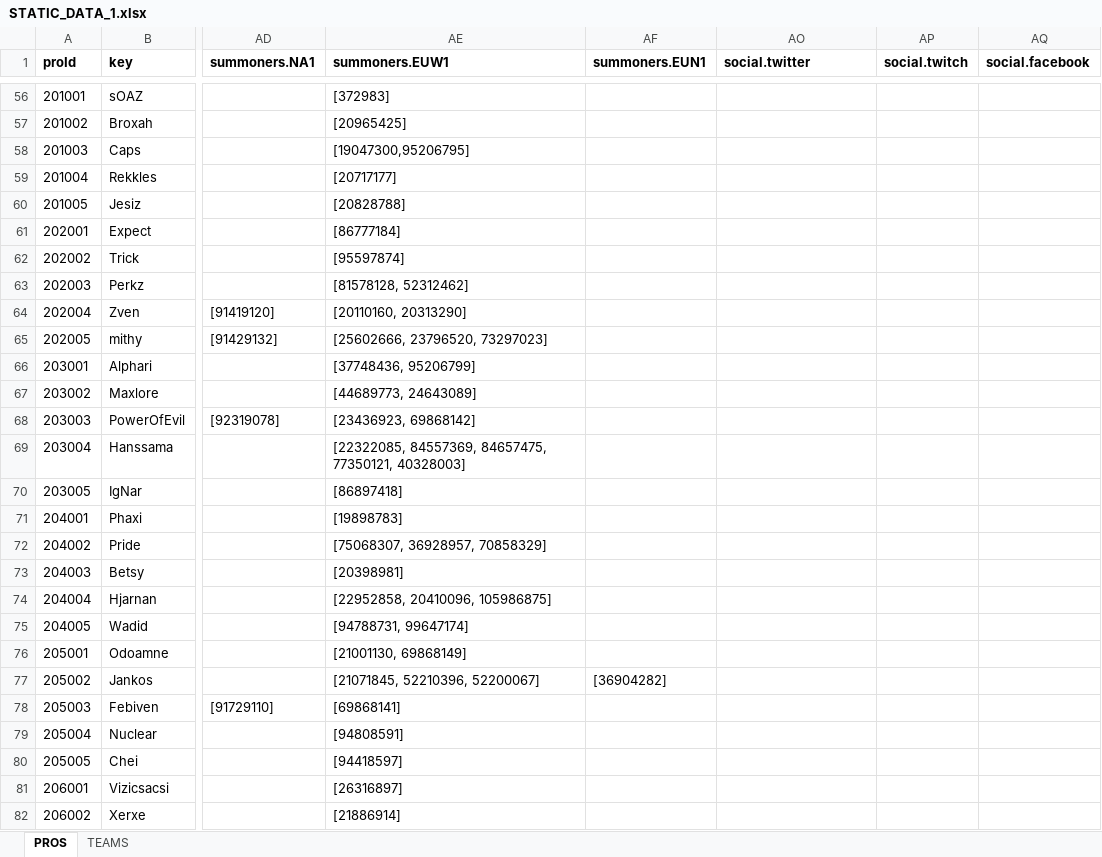
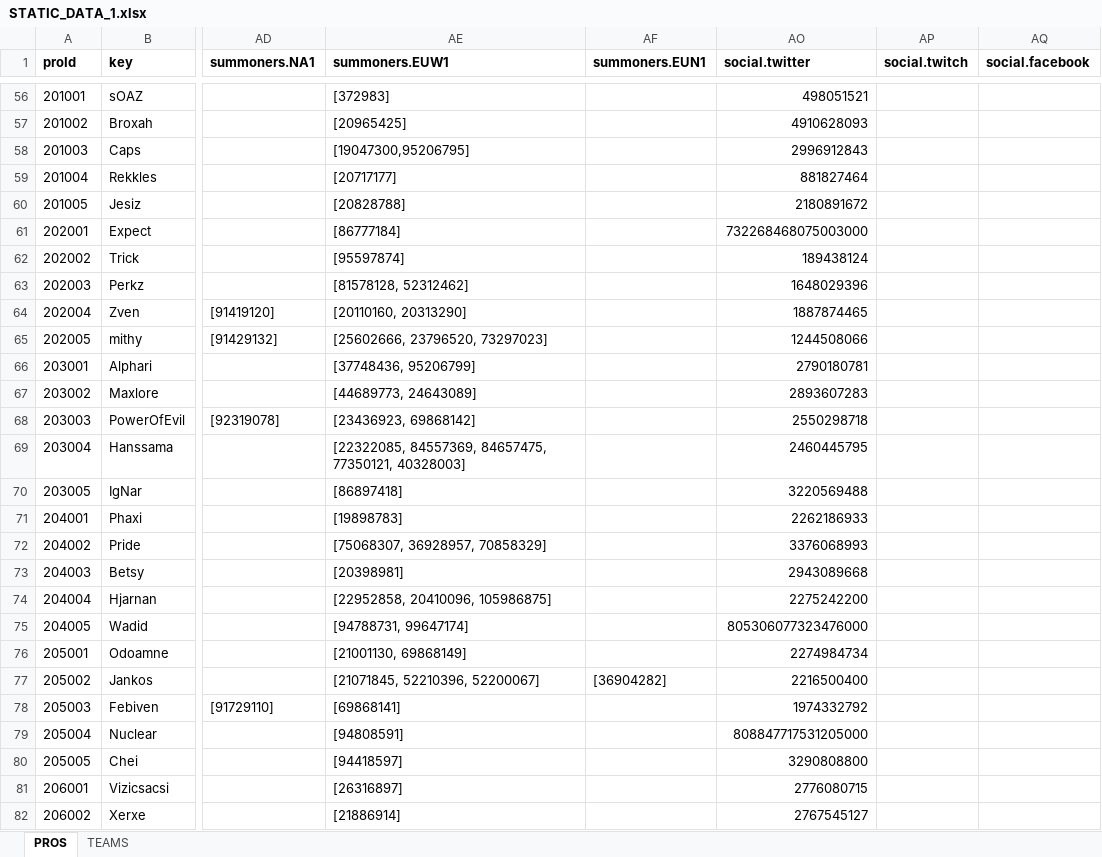
Before and after one commit to hk86/lolvvv-assets, an Excel workbook: private/STATIC_DATA_1.xlsx, sheet PROS, drawn as a sheet; only a part is shown, gaps mark what is left out; values as stored, in another font and other column widths than the file's, no borders; the diff covers the shown part only; the diff names each change by its address in the sheet, - before the commit and + after, or states it on an @@ line.

Commit message:
1-105 Twitter IDs added.

```diff
--- a/private/STATIC_DATA_1.xlsx (sheet PROS)
+++ b/private/STATIC_DATA_1.xlsx (sheet PROS)
-AO56 (social.twitter): (empty)
+AO56 (social.twitter): 498051521
-AO57 (social.twitter): (empty)
+AO57 (social.twitter): 4910628093
-AO58 (social.twitter): (empty)
+AO58 (social.twitter): 2996912843
-AO59 (social.twitter): (empty)
+AO59 (social.twitter): 881827464
-AO60 (social.twitter): (empty)
+AO60 (social.twitter): 2180891672
-AO61 (social.twitter): (empty)
+AO61 (social.twitter): 732268468075003000
-AO62 (social.twitter): (empty)
+AO62 (social.twitter): 189438124
-AO63 (social.twitter): (empty)
+AO63 (social.twitter): 1648029396
-AO64 (social.twitter): (empty)
+AO64 (social.twitter): 1887874465
-AO65 (social.twitter): (empty)
+AO65 (social.twitter): 1244508066
-AO66 (social.twitter): (empty)
+AO66 (social.twitter): 2790180781
-AO67 (social.twitter): (empty)
+AO67 (social.twitter): 2893607283
-AO68 (social.twitter): (empty)
+AO68 (social.twitter): 2550298718
-AO69 (social.twitter): (empty)
+AO69 (social.twitter): 2460445795
-AO70 (social.twitter): (empty)
+AO70 (social.twitter): 3220569488
-AO71 (social.twitter): (empty)
+AO71 (social.twitter): 2262186933
-AO72 (social.twitter): (empty)
+AO72 (social.twitter): 3376068993
-AO73 (social.twitter): (empty)
+AO73 (social.twitter): 2943089668
-AO74 (social.twitter): (empty)
+AO74 (social.twitter): 2275242200
-AO75 (social.twitter): (empty)
+AO75 (social.twitter): 805306077323476000
-AO76 (social.twitter): (empty)
+AO76 (social.twitter): 2274984734
-AO77 (social.twitter): (empty)
+AO77 (social.twitter): 2216500400
-AO78 (social.twitter): (empty)
+AO78 (social.twitter): 1974332792
-AO79 (social.twitter): (empty)
+AO79 (social.twitter): 808847717531205000
-AO80 (social.twitter): (empty)
+AO80 (social.twitter): 3290808800
-AO81 (social.twitter): (empty)
+AO81 (social.twitter): 2776080715
-AO82 (social.twitter): (empty)
+AO82 (social.twitter): 2767545127
```
Also changed, not shown: 76 edited cells elsewhere in this sheet.
